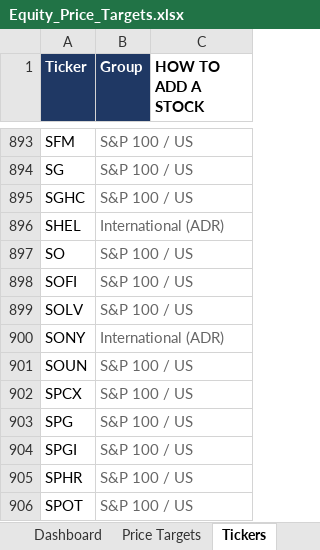
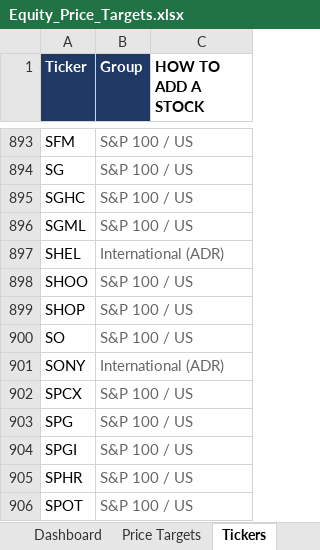
Before and after one commit to williamkellyjr123-source/equity-price-targets, an Excel workbook: Equity_Price_Targets.xlsx, sheet Tickers, drawn as a sheet; only a part is shown, gaps mark what is left out; values as stored, in another font and other column widths than the file's, no borders; removed rows and columns are numbered as before the commit, all else as after; the diff names each change by its address in the sheet, - before the commit and + after, or states it on an @@ line.

```diff
--- a/Equity_Price_Targets.xlsx (sheet Tickers)
+++ b/Equity_Price_Targets.xlsx (sheet Tickers)
+row 896: SGML | S&P 100 / US
+row 898: SHOO | S&P 100 / US
+row 899: SHOP | S&P 100 / US
-row 898: SOFI | S&P 100 / US
-row 899: SOLV | S&P 100 / US
-row 901: SOUN | S&P 100 / US
```
Also changed, not shown: sheet Price Targets, sheet Dashboard, 2 other files.
